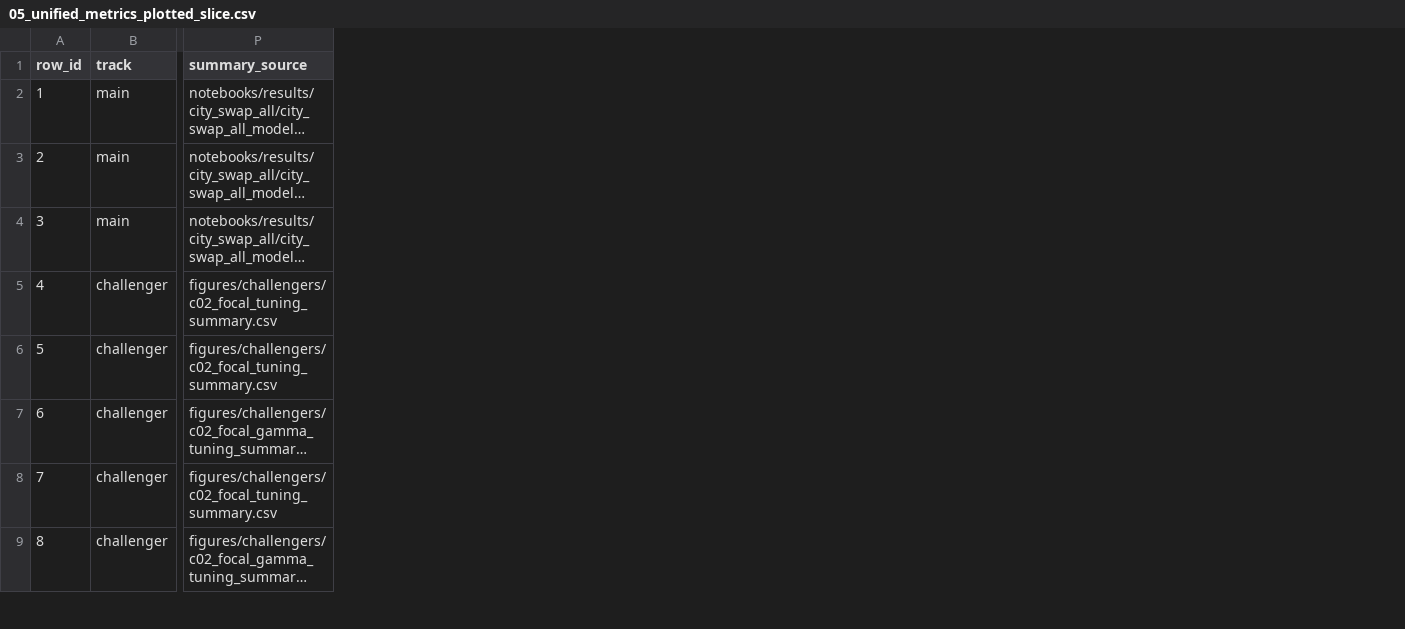
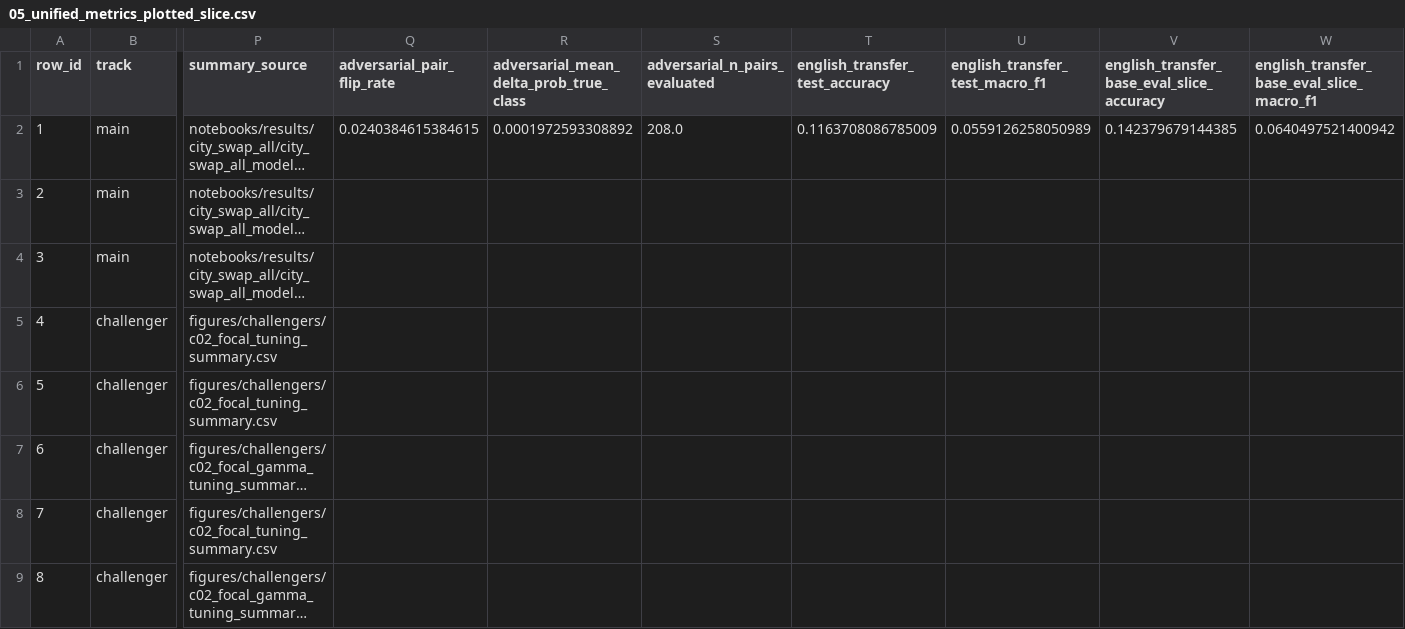
Before and after one commit to natagapova/resume-screening, a CSV file: notebooks/results/paper_figures/05_unified_metrics_plotted_slice.csv, drawn as a sheet; only a part is shown, gaps mark what is left out; long unchanged cells end in …; the diff names each change by its address in the sheet, - before the commit and + after, or states it on an @@ line.

```diff
--- a/notebooks/results/paper_figures/05_unified_metrics_plotted_slice.csv
+++ b/notebooks/results/paper_figures/05_unified_metrics_plotted_slice.csv
+column Q (adversarial_pair_flip_rate), row 2: 0.0240384615384615
+column R, rows 1-2: adversarial_mean_delta_prob_true_class | 0.0001972593308892
+column S (adversarial_n_pairs_evaluated), row 2: 208.0
+column T (english_transfer_test_accuracy), row 2: 0.1163708086785009
+column U (english_transfer_test_macro_f1), row 2: 0.0559126258050989
+column V, rows 1-2: english_transfer_base_eval_slice_accuracy | 0.142379679144385
+column W, rows 1-2: english_transfer_base_eval_slice_macro_f1 | 0.0640497521400942
```
Also changed, not shown: notebooks/results/table_export/T02_challenger_track_unified.csv, notebooks/results/table_export/T03_unified_all_tracks_compact.csv, 46 other files.
